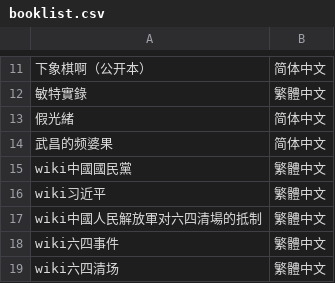
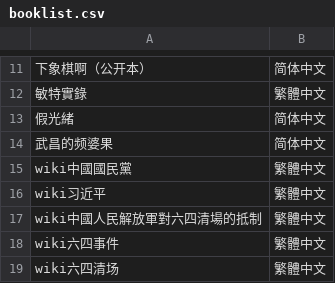
Before and after one commit to yatfan0513/yf-txt-reader, a CSV file: content/booklist.csv, drawn as a sheet; only a part is shown, gaps mark what is left out.

Commit message:
Fix typo in booklist.csv entry

```diff
--- a/content/booklist.csv
+++ b/content/booklist.csv
@@ -16,3 +16,3 @@ wiki中國國民黨,繁體中文
 wiki习近平,繁體中文
-wiki中國人民解放軍对六四清場的抵制,繁體中文
+wiki中國人民解放軍對六四清場的抵制,繁體中文
 wiki六四事件,繁體中文
```
